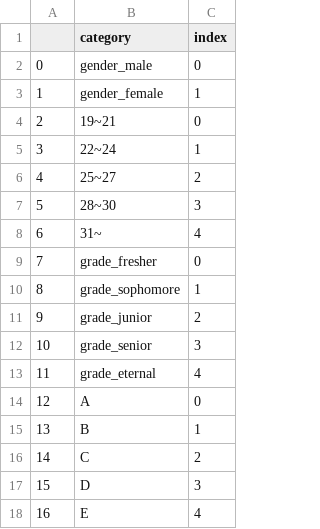
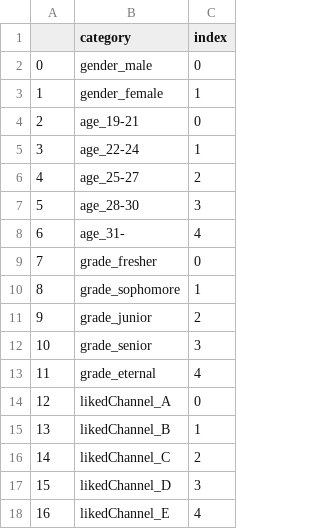
Before and after one commit to hocheol0303/oss02_recsys, a CSV file: model04_demographic_filtering/data04/mapping_categories.csv, drawn as a sheet.

Commit message:
Demographic dummy data

```diff
--- a/model04_demographic_filtering/data04/mapping_categories.csv
+++ b/model04_demographic_filtering/data04/mapping_categories.csv
@@ -3,7 +3,7 @@
 1,gender_female,1
-2,19~21,0
-3,22~24,1
-4,25~27,2
-5,28~30,3
-6,31~,4
+2,age_19-21,0
+3,age_22-24,1
+4,age_25-27,2
+5,age_28-30,3
+6,age_31-,4
 7,grade_fresher,0
@@ -13,6 +13,6 @@
 11,grade_eternal,4
-12,A,0
-13,B,1
-14,C,2
-15,D,3
-16,E,4
+12,likedChannel_A,0
+13,likedChannel_B,1
+14,likedChannel_C,2
+15,likedChannel_D,3
+16,likedChannel_E,4
```
Also changed, not shown: model04_demographic_filtering/data04/user_data.csv, 5 other files.
